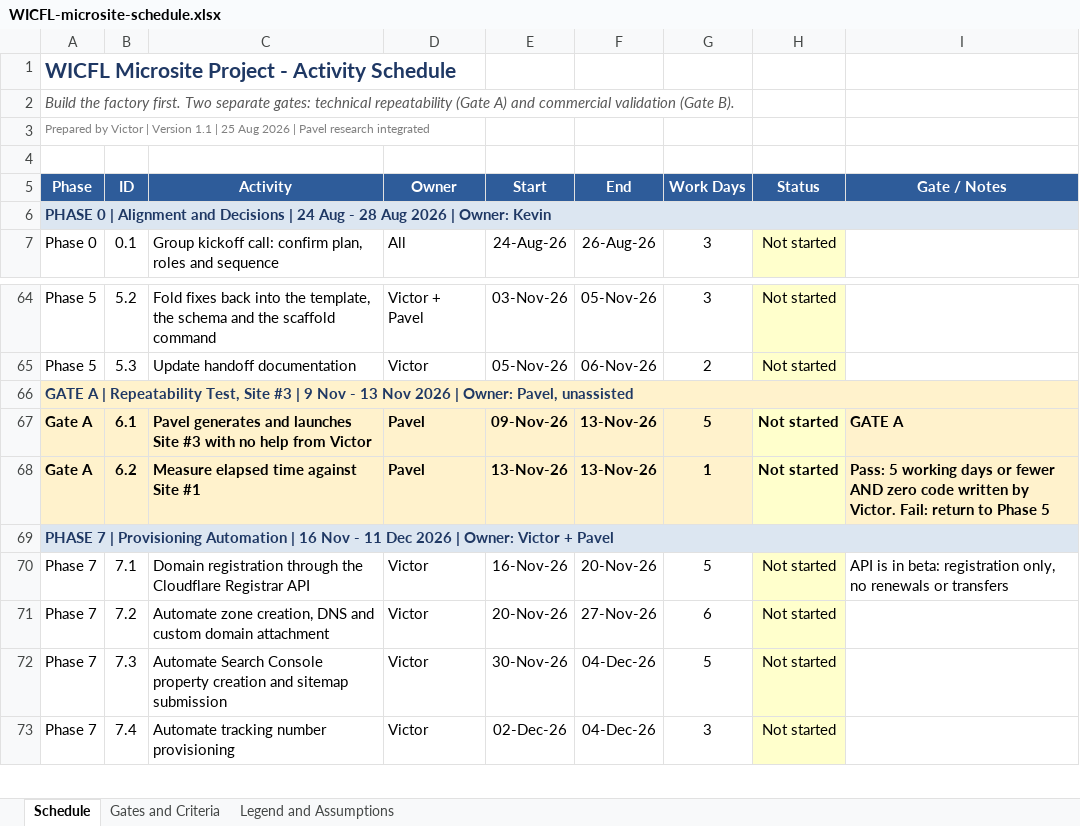
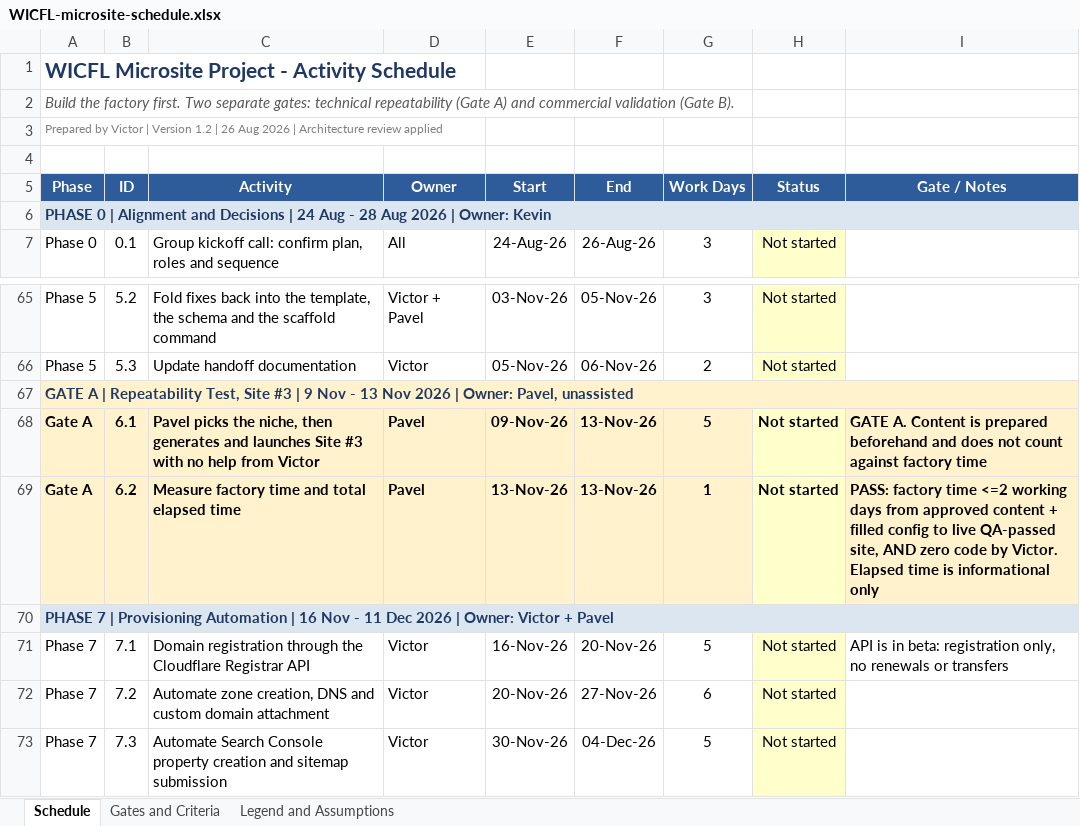
Before and after one commit to microsites-wicfl/wicfl-microsites, an Excel workbook: WICFL-microsite-schedule.xlsx, sheet Schedule, drawn as a sheet; only a part is shown, gaps mark what is left out; the shorter side is filled out with more unchanged rows; values as stored, in another font and other column widths than the file's, no borders; charts and pictures not drawn; addresses are those after the commit; the diff covers the shown part only; the diff names each change by its address in the sheet, - before the commit and + after, or states it on an @@ line.

Commit message:
chore: update schedule tracker with architecture review changes

```diff
--- a/WICFL-microsite-schedule.xlsx (sheet Schedule)
+++ b/WICFL-microsite-schedule.xlsx (sheet Schedule)
-A3 (Phase): …| Version 1.1 | 25 Aug 2026 | Pavel research integrated
+A3 (Phase): …| Version 1.2 | 26 Aug 2026 | Architecture review applied
-C68 (Activity): Pavel generates and…
+C68 (Activity): Pavel picks the niche, then generates and…
-I68 (Gate / Notes): GATE A
+I68 (Gate / Notes): GATE A. Content is prepared beforehand and does not count against factory time
-C69 (Activity): Measure elapsed time against Site #1
+C69 (Activity): Measure factory time and total elapsed time
-I69 (Gate / Notes): Pass: 5 working days or fewer AND zero code written by Victor. Fail: return to Phase 5
+I69 (Gate / Notes): PASS: factory time <=2 working days from approved content + filled config to live QA-passed site, AND zero code by Victor. Elapsed time is informational only
```
Also changed, not shown: 1 added row and 30 edited cells elsewhere in this sheet, sheet Legend and Assumptions, formulas that keep their value.
